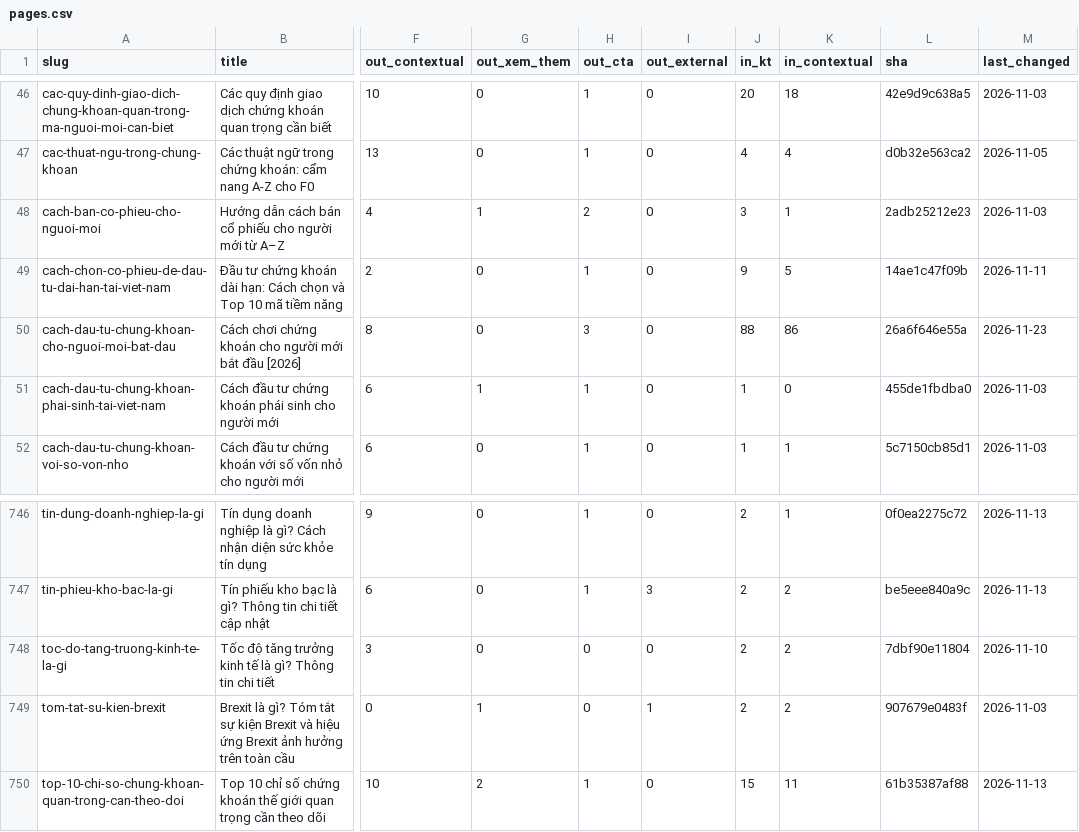
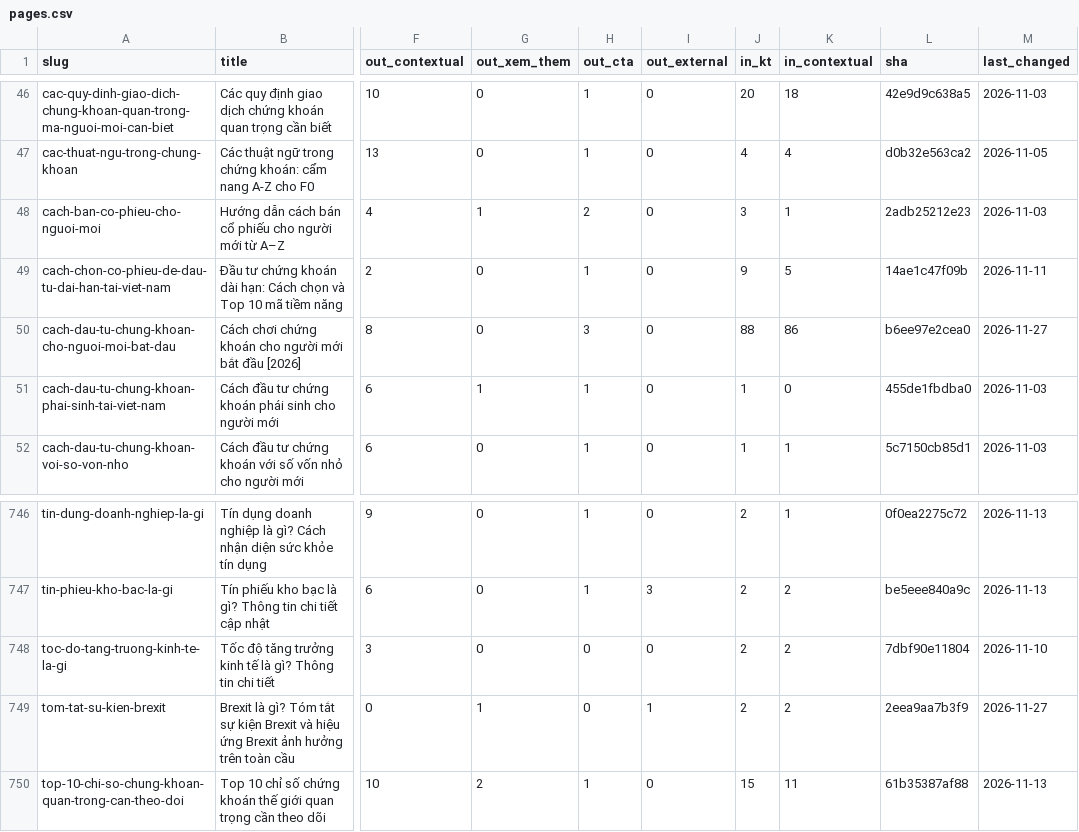
Before and after one commit to vilo0411/dsc-content-seo, a CSV file: knowledge/raw/live/pages.csv, drawn as a sheet; only a part is shown, gaps mark what is left out; the diff names each change by its address in the sheet, - before the commit and + after, or states it on an @@ line.

```diff
--- a/knowledge/raw/live/pages.csv
+++ b/knowledge/raw/live/pages.csv
-L50 (sha): 26a6f646e55a
+L50 (sha): b6ee97e2cea0
-M50 (last_changed): 2026-11-23
+M50 (last_changed): 2026-11-27
-L749 (sha): 907679e0483f
+L749 (sha): 2eea9aa7b3f9
-M749 (last_changed): 2026-11-03
+M749 (last_changed): 2026-11-27
```
Also changed, not shown: knowledge/3-seo/logs/publish-ledger.csv, knowledge/3-seo/logs/qa-check-log.csv, 20 other files.
